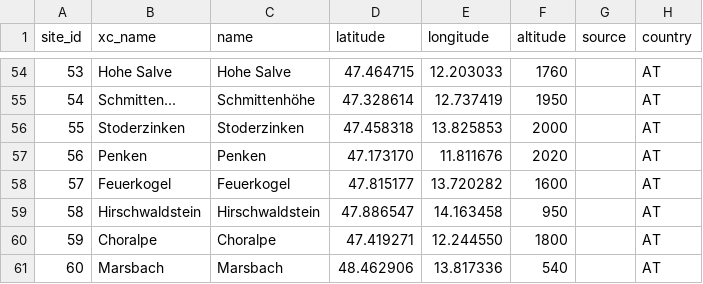
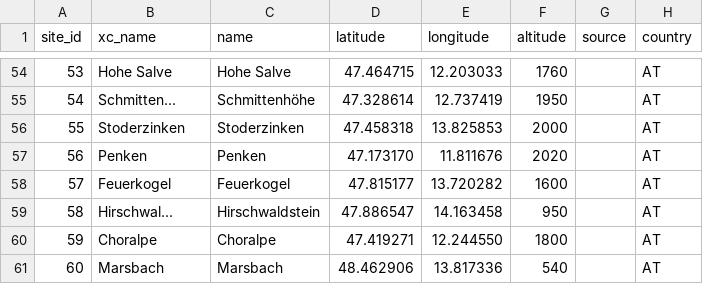
Before and after one commit to janhelcl/glideator, a CSV file: db/glideator/seeds/seed_sites.csv, drawn as a sheet; only a part is shown, gaps mark what is left out.

Commit message:
fix Hirschwaldstein

```diff
--- a/db/glideator/seeds/seed_sites.csv
+++ b/db/glideator/seeds/seed_sites.csv
@@ -58,3 +58,3 @@ site_id,xc_name,name,latitude,longitude,altitude,source,country
 57,Feuerkogel,Feuerkogel,47.815177,13.720282,1600,,AT
-58,Hirschwaldstein ,Hirschwaldstein ,47.886547,14.163458,950,,AT
+58,Hirschwal... ,Hirschwaldstein ,47.886547,14.163458,950,,AT
 59,Choralpe,Choralpe,47.419271,12.244550,1800,,AT
```
